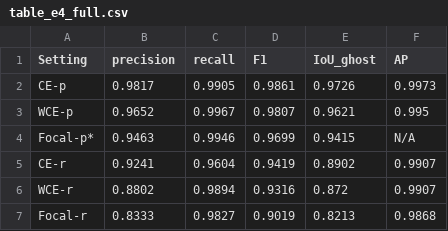
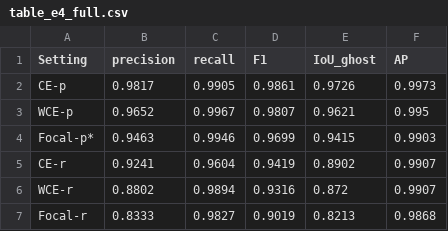
Before and after one commit to JH-chen003/indoor-lidar-ghost-detection, a CSV file: tables/table_e4_full.csv, drawn as a sheet.

```diff
--- a/tables/table_e4_full.csv
+++ b/tables/table_e4_full.csv
@@ -3,3 +3,3 @@ CE-p,0.9817,0.9905,0.9861,0.9726,0.9973
 WCE-p,0.9652,0.9967,0.9807,0.9621,0.995
-Focal-p*,0.9463,0.9946,0.9699,0.9415,N/A
+Focal-p*,0.9463,0.9946,0.9699,0.9415,0.9903
 CE-r,0.9241,0.9604,0.9419,0.8902,0.9907
```
Also changed, not shown: 2 other files.
